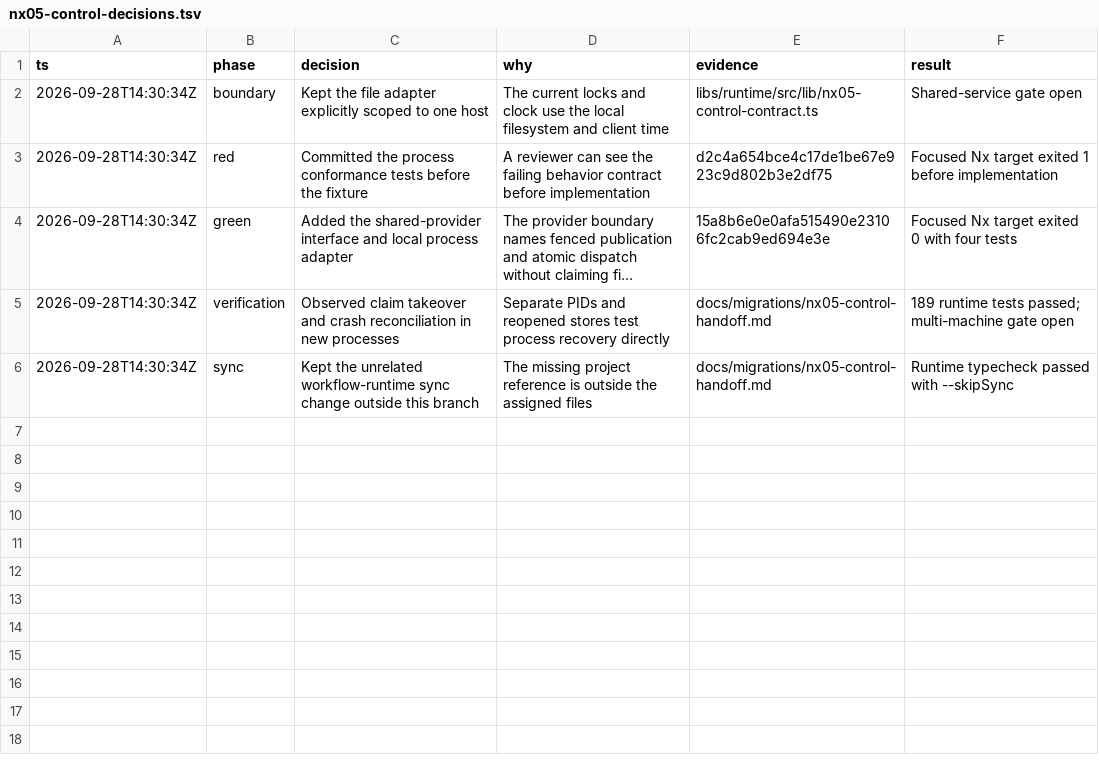
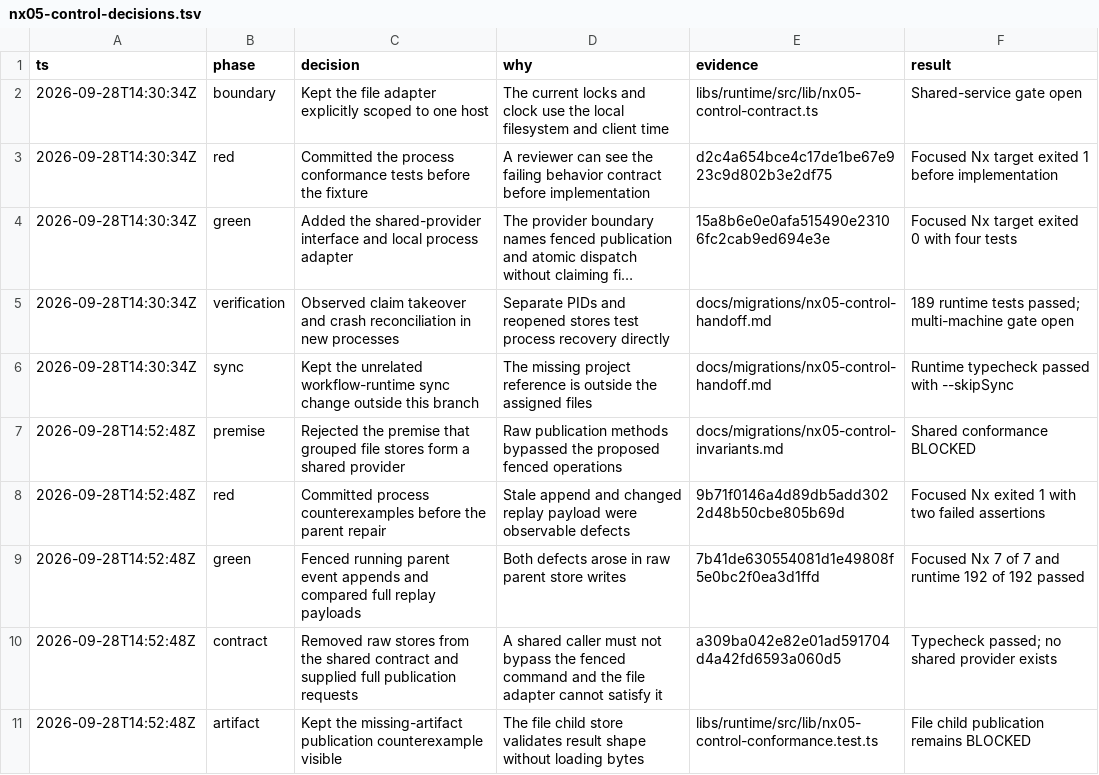
Before and after one commit to randydinh/temari, a TSV file: docs/migrations/nx05-control-decisions.tsv, drawn as a sheet; long unchanged cells end in ….

Commit message:
docs(runtime): record NX05 repair evidence and blocked shared gate

```diff
--- a/docs/migrations/nx05-control-decisions.tsv
+++ b/docs/migrations/nx05-control-decisions.tsv
@@ -6 +6,6 @@ ts	phase	decision	why	evidence	result
 2026-09-28T14:30:34Z	sync	Kept the unrelated workflow-runtime sync change outside this branch	The missing project reference is outside the assigned files	docs/migrations/nx05-control-handoff.md	Runtime typecheck passed with --skipSync
+2026-09-28T14:52:48Z	premise	Rejected the premise that grouped file stores form a shared provider	Raw publication methods bypassed the proposed fenced operations	docs/migrations/nx05-control-invariants.md	Shared conformance BLOCKED
+2026-09-28T14:52:48Z	red	Committed process counterexamples before the parent repair	Stale append and changed replay payload were observable defects	9b71f0146a4d89db5add3022d48b50cbe805b69d	Focused Nx exited 1 with two failed assertions
+2026-09-28T14:52:48Z	green	Fenced running parent event appends and compared full replay payloads	Both defects arose in raw parent store writes	7b41de630554081d1e49808f5e0bc2f0ea3d1ffd	Focused Nx 7 of 7 and runtime 192 of 192 passed
+2026-09-28T14:52:48Z	contract	Removed raw stores from the shared contract and supplied full publication requests	A shared caller must not bypass the fenced command and the file adapter cannot satisfy it	a309ba042e82e01ad591704d4a42fd6593a060d5	Typecheck passed; no shared provider exists
+2026-09-28T14:52:48Z	artifact	Kept the missing-artifact publication counterexample visible	The file child store validates result shape without loading bytes	libs/runtime/src/lib/nx05-control-conformance.test.ts	File child publication remains BLOCKED
```
Also changed, not shown: 1 other file.
